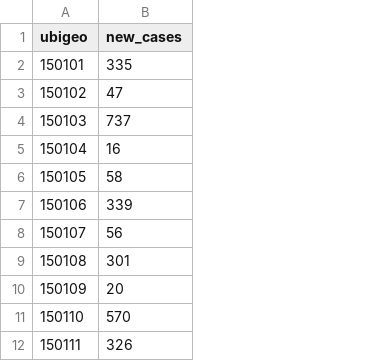
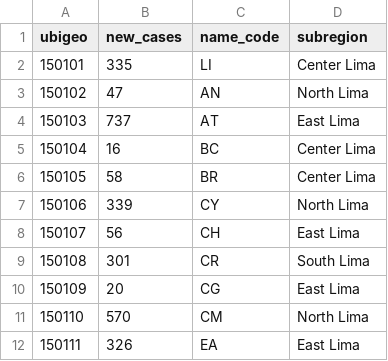
Before and after one commit to healthinnovation/mob-tb, a CSV file: data/interim/to-merge/03-tb.csv, drawn as a sheet; only a part is shown; the diff names each change by its address in the sheet, - before the commit and + after, or states it on an @@ line.

```diff
--- a/data/interim/to-merge/03-tb.csv
+++ b/data/interim/to-merge/03-tb.csv
+column C (name_code), rows 2-12: LI | AN | AT | BC | BR | CY | CH | CR | CG | CM | EA
+column D (subregion), rows 2-12: Center Lima | North Lima | East Lima | Center Lima | Center Lima | North Lima | East Lima | South Lima | East Lima | North Lima | East Lima
```
Also changed, not shown: data/processed/edges.csv, 25 other files.
